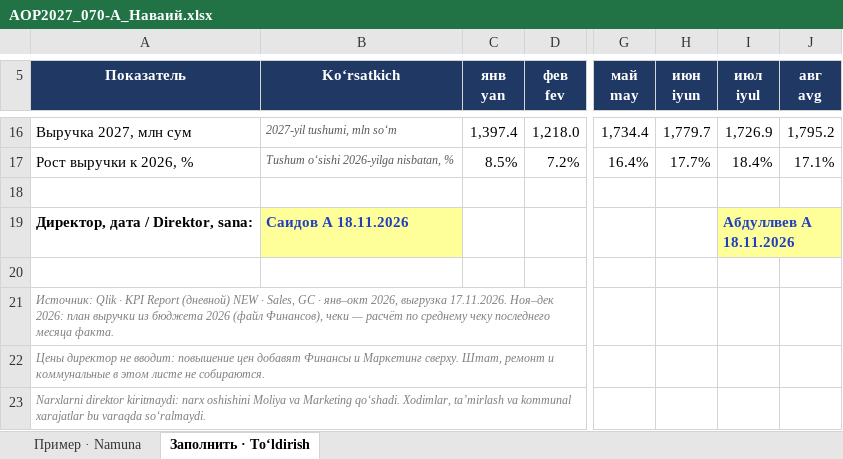
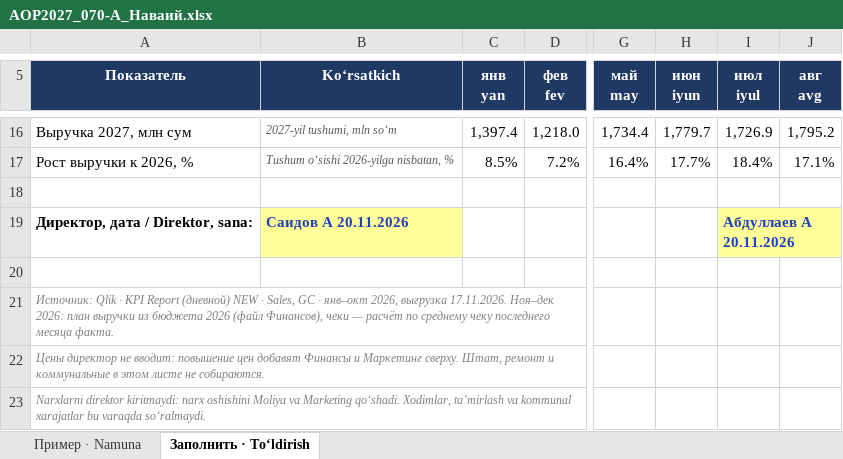
Before and after one commit to Doniyor2196/doniyor, an Excel workbook: AOP2027_maqsad/AOP2027_070-А_Наваий.xlsx, sheet Заполнить · Toʻldirish, drawn as a sheet; only a part is shown, gaps mark what is left out; values as stored, in another font and other column widths than the file's, no borders; the diff names each change by its address in the sheet, - before the commit and + after, or states it on an @@ line.

```diff
--- a/AOP2027_maqsad/AOP2027_070-А_Наваий.xlsx (sheet Заполнить · Toʻldirish)
+++ b/AOP2027_maqsad/AOP2027_070-А_Наваий.xlsx (sheet Заполнить · Toʻldirish)
-B19 (Koʻrsatkich): Саидов А 18.11.2026
+B19 (Koʻrsatkich): Саидов А 20.11.2026
-I19 (июл iyul): Абдуллвев А 18.11.2026
+I19 (июл iyul): Абдуллаев А 20.11.2026
```
Also changed, not shown: AOP2027_maqsad/AOP2027_001-Юнусабад.xlsx, AOP2027_maqsad/AOP2027_011-Алайский.xlsx, 8 other files.
